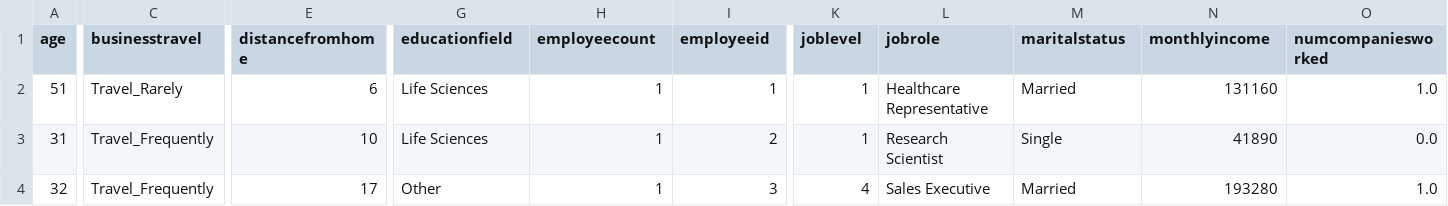
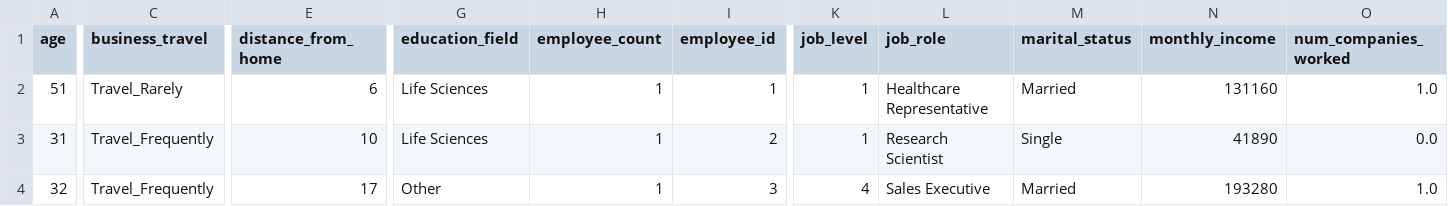
Before and after one commit to vuonghaiahn/hr-analytics-clustering-project, a CSV file: data/processed/merged_raw.csv, drawn as a sheet; only a part is shown, gaps mark what is left out; the diff covers the shown part only; the diff names each change by its address in the sheet, - before the commit and + after, or states it on an @@ line.

Commit message:
Update notebook column

```diff
--- a/data/processed/merged_raw.csv
+++ b/data/processed/merged_raw.csv
-C1: businesstravel
+C1: business_travel
-E1: distancefromhome
+E1: distance_from_home
-G1: educationfield
+G1: education_field
-H1: employeecount
+H1: employee_count
-I1: employeeid
+I1: employee_id
-K1: joblevel
+K1: job_level
-L1: jobrole
+L1: job_role
-M1: maritalstatus
+M1: marital_status
-N1: monthlyincome
+N1: monthly_income
-O1: numcompaniesworked
+O1: num_companies_worked
```
Also changed, not shown: 14 edited cells elsewhere in this file, data/processed/cleaned_data.csv, 2 other files.
